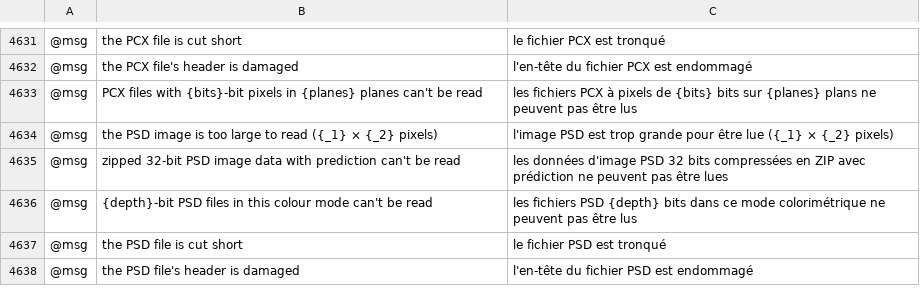
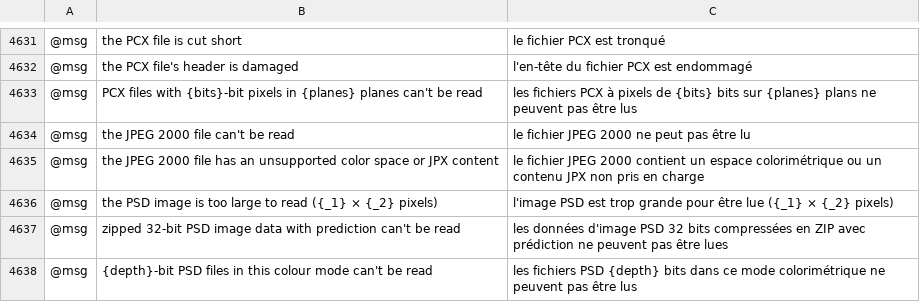
Before and after one commit to ElliottHitch/vectorcraft, a TSV file: crates/ui-egui/src/i18n/fr.tsv, drawn as a sheet; only a part is shown, gaps mark what is left out; the shorter side is filled out with more unchanged rows; the diff names each change by its address in the sheet, - before the commit and + after, or states it on an @@ line.

```diff
--- a/crates/ui-egui/src/i18n/fr.tsv
+++ b/crates/ui-egui/src/i18n/fr.tsv
+row 4634: @msg | the JPEG 2000 file can't be read | le fichier JPEG 2000 ne peut pas être lu
+row 4635: @msg | the JPEG 2000 file has an unsupported color space or JPX content | le fichier JPEG 2000 contient un espace colorimétrique ou un contenu JPX non pris en charge
```
Also changed, not shown: crates/ui-egui/src/i18n/el.tsv, crates/ui-egui/src/i18n/ja.tsv, 37 other files.
